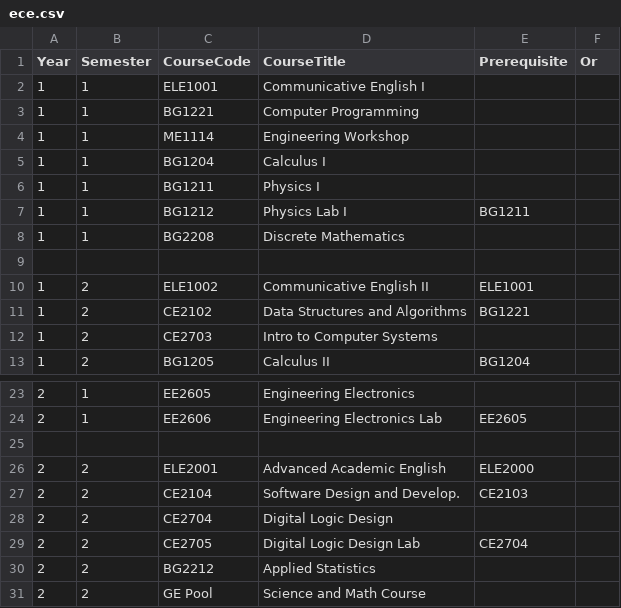
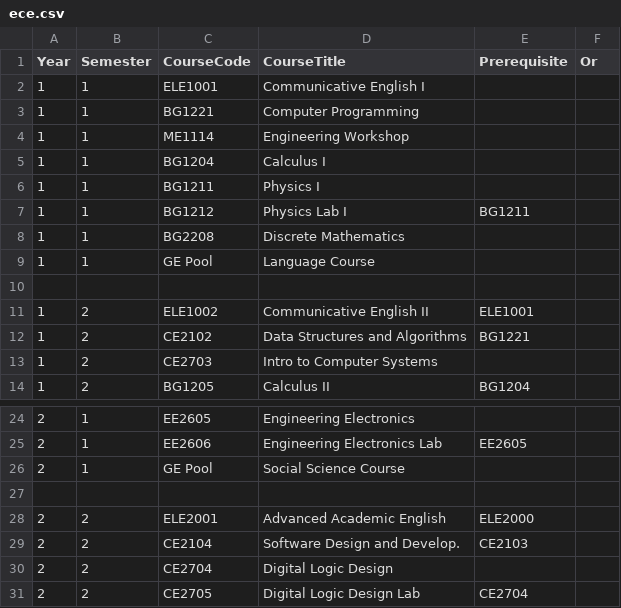
Before and after one commit to Changplay12345/au-monitoring, a CSV file: public/ece.csv, drawn as a sheet; only a part is shown, gaps mark what is left out; the shorter side is filled out with more unchanged rows.

Commit message:
Separate GE Language Pool, BBA lowest priority, Free Elective overflow, Unplaced Courses panel, PWA install prompt

```diff
--- a/public/ece.csv
+++ b/public/ece.csv
@@ -8,2 +8,3 @@ Year,Semester,CourseCode,CourseTitle,Prerequisite,Or,,,,,,,,,,,,,,,
 1,1,BG2208,Discrete Mathematics,,,,,,,,,,,,,,,,,
+1,1,GE Pool,Language Course,,,,,,,,,,,,,,,,,
 ,,,,,,,,,,,,,,,,,,,,
@@ -24,2 +25,3 @@ Year,Semester,CourseCode,CourseTitle,Prerequisite,Or,,,,,,,,,,,,,,,
 2,1,EE2606,Engineering Electronics Lab,EE2605,,,,,,,,,,,,,,,,
+2,1,GE Pool,Social Science Course,,,,,,,,,,,,,,,,,
 ,,,,,,,,,,,,,,,,,,,,
```
Also changed, not shown: 2 other files.
